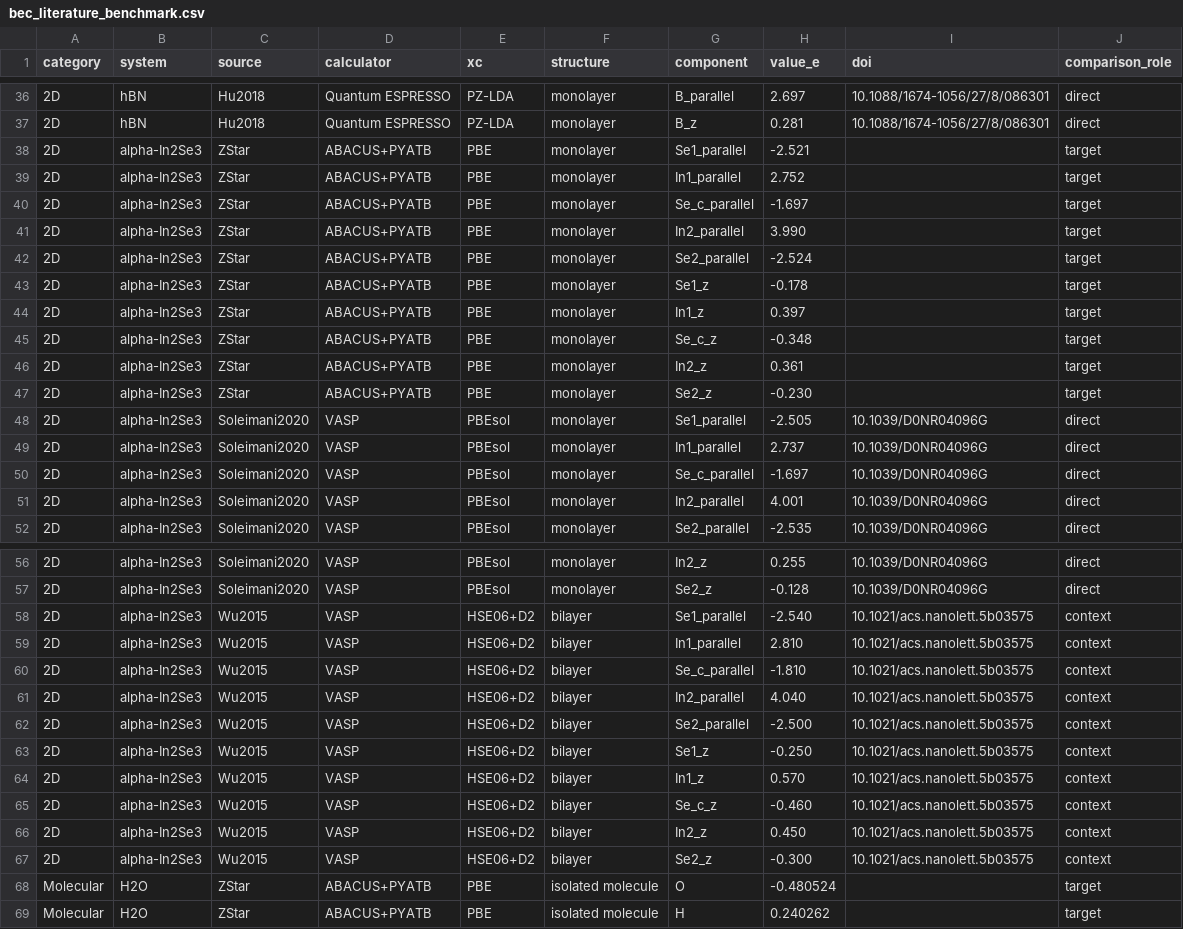
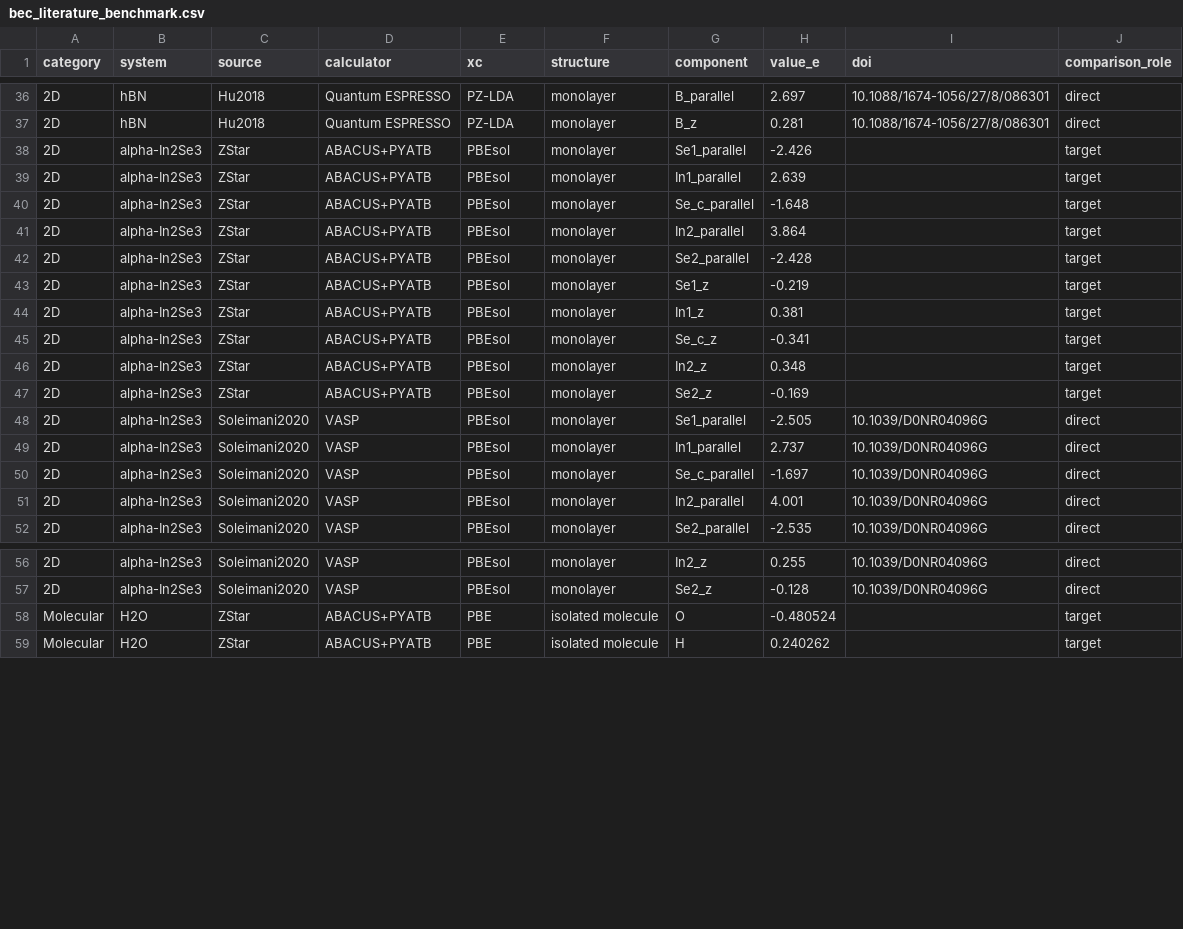
Before and after one commit to xdzhu/zstar, a CSV file: docs/paper_figures/source_data/bec_literature_benchmark.csv, drawn as a sheet; only a part is shown, gaps mark what is left out; the diff names each change by its address in the sheet, - before the commit and + after, or states it on an @@ line.

Commit message:
fix: preserve XC and refresh In2Se3 PBEsol benchmark

```diff
--- a/docs/paper_figures/source_data/bec_literature_benchmark.csv
+++ b/docs/paper_figures/source_data/bec_literature_benchmark.csv
-E38:E47 (xc): PBE
+E38:E47 (xc): PBEsol
-H38 (value_e): -2.521
+H38 (value_e): -2.426
-H39 (value_e): 2.752
+H39 (value_e): 2.639
-H40 (value_e): -1.697
+H40 (value_e): -1.648
-H41 (value_e): 3.990
+H41 (value_e): 3.864
-H42 (value_e): -2.524
+H42 (value_e): -2.428
-H43 (value_e): -0.178
+H43 (value_e): -0.219
-H44 (value_e): 0.397
+H44 (value_e): 0.381
-H45 (value_e): -0.348
+H45 (value_e): -0.341
-H46 (value_e): 0.361
+H46 (value_e): 0.348
-H47 (value_e): -0.230
+H47 (value_e): -0.169
-row 58: 2D | alpha-In2Se3 | Wu2015 | VASP | HSE06+D2 | bilayer | Se1_parallel | -2.540 | 10.1021/acs.nanolett.5b03575 | context
-row 59: 2D | alpha-In2Se3 | Wu2015 | VASP | HSE06+D2 | bilayer | In1_parallel | 2.810 | 10.1021/acs.nanolett.5b03575 | context
-row 60: 2D | alpha-In2Se3 | Wu2015 | VASP | HSE06+D2 | bilayer | Se_c_parallel | -1.810 | 10.1021/acs.nanolett.5b03575 | context
-row 61: 2D | alpha-In2Se3 | Wu2015 | VASP | HSE06+D2 | bilayer | In2_parallel | 4.040 | 10.1021/acs.nanolett.5b03575 | context
-row 62: 2D | alpha-In2Se3 | Wu2015 | VASP | HSE06+D2 | bilayer | Se2_parallel | -2.500 | 10.1021/acs.nanolett.5b03575 | context
-row 63: 2D | alpha-In2Se3 | Wu2015 | VASP | HSE06+D2 | bilayer | Se1_z | -0.250 | 10.1021/acs.nanolett.5b03575 | context
-row 64: 2D | alpha-In2Se3 | Wu2015 | VASP | HSE06+D2 | bilayer | In1_z | 0.570 | 10.1021/acs.nanolett.5b03575 | context
-row 65: 2D | alpha-In2Se3 | Wu2015 | VASP | HSE06+D2 | bilayer | Se_c_z | -0.460 | 10.1021/acs.nanolett.5b03575 | context
-row 66: 2D | alpha-In2Se3 | Wu2015 | VASP | HSE06+D2 | bilayer | In2_z | 0.450 | 10.1021/acs.nanolett.5b03575 | context
-row 67: 2D | alpha-In2Se3 | Wu2015 | VASP | HSE06+D2 | bilayer | Se2_z | -0.300 | 10.1021/acs.nanolett.5b03575 | context
```
Also changed, not shown: docs/paper_figures/source_data/in2se3/profile/slab_charge_profile.csv, 15 other files.
